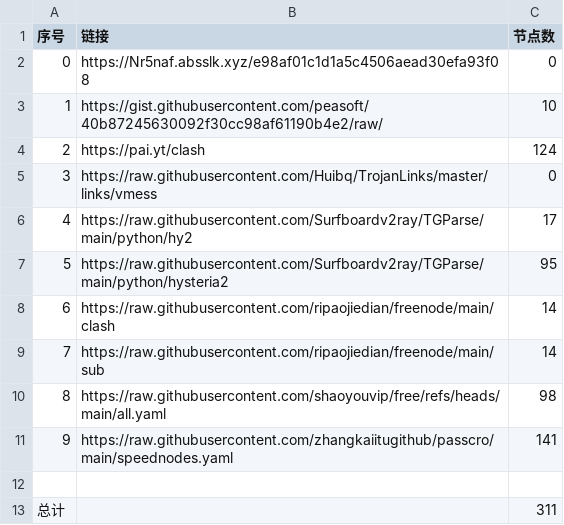
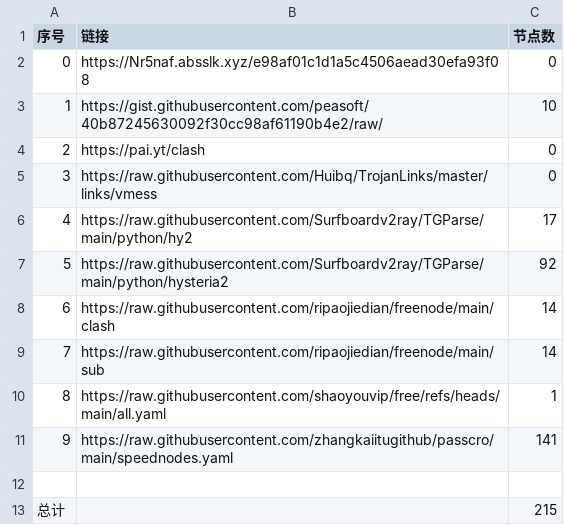
Before and after one commit to jiangtaody/NoMoreWalls, a CSV file: list_result.csv, drawn as a sheet.

```diff
--- a/list_result.csv
+++ b/list_result.csv
@@ -3,11 +3,11 @@
 1,https://gist.githubusercontent.com/peasoft/40b87245630092f30cc98af61190b4e2/raw/,10
-2,https://pai.yt/clash,124
+2,https://pai.yt/clash,0
 3,https://raw.githubusercontent.com/Huibq/TrojanLinks/master/links/vmess,0
 4,https://raw.githubusercontent.com/Surfboardv2ray/TGParse/main/python/hy2,17
-5,https://raw.githubusercontent.com/Surfboardv2ray/TGParse/main/python/hysteria2,95
+5,https://raw.githubusercontent.com/Surfboardv2ray/TGParse/main/python/hysteria2,92
 6,https://raw.githubusercontent.com/ripaojiedian/freenode/main/clash,14
 7,https://raw.githubusercontent.com/ripaojiedian/freenode/main/sub,14
-8,https://raw.githubusercontent.com/shaoyouvip/free/refs/heads/main/all.yaml,98
+8,https://raw.githubusercontent.com/shaoyouvip/free/refs/heads/main/all.yaml,1
 9,https://raw.githubusercontent.com/zhangkaiitugithub/passcro/main/speednodes.yaml,141
 
-总计,,311
+总计,,215
```
Also changed, not shown: 20 other files.
